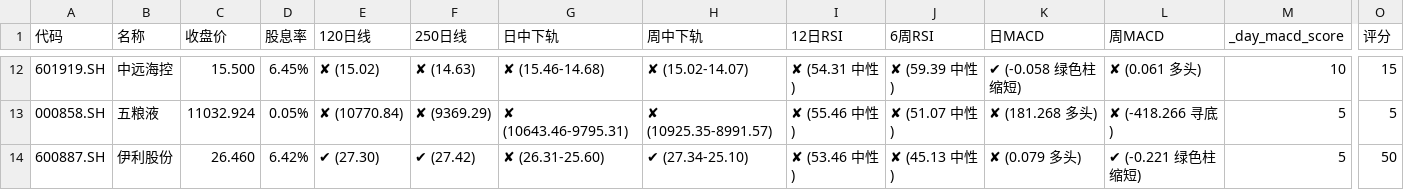
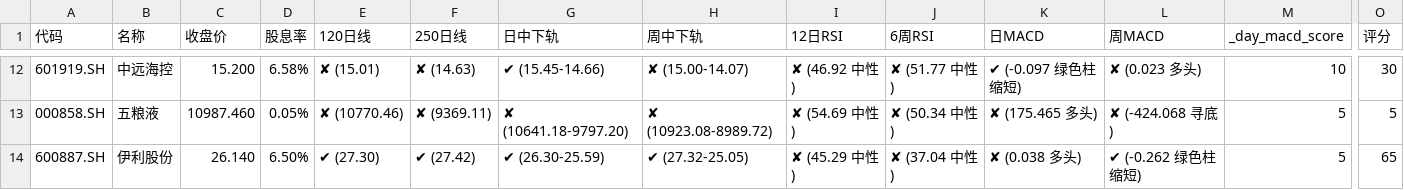
Before and after one commit to Alicats/Stock-Monitor-Platform, a CSV file: data.csv, drawn as a sheet; only a part is shown, gaps mark what is left out; the diff covers the shown part only; the diff names each change by its address in the sheet, - before the commit and + after, or states it on an @@ line.

```diff
--- a/data.csv
+++ b/data.csv
-C12 (收盘价): 15.500
+C12 (收盘价): 15.200
-D12 (股息率): 6.45%
+D12 (股息率): 6.58%
-E12 (120日线): ✘ (15.02)
+E12 (120日线): ✘ (15.01)
-G12 (日中下轨): ✘ (15.46-14.68)
+G12 (日中下轨): ✔ (15.45-14.66)
-H12 (周中下轨): ✘ (15.02-14.07)
+H12 (周中下轨): ✘ (15.00-14.07)
-I12 (12日RSI): ✘ (54.31 中性)
+I12 (12日RSI): ✘ (46.92 中性)
-J12 (6周RSI): ✘ (59.39 中性)
+J12 (6周RSI): ✘ (51.77 中性)
-K12 (日MACD): ✔ (-0.058 绿色柱缩短)
+K12 (日MACD): ✔ (-0.097 绿色柱缩短)
-L12 (周MACD): ✘ (0.061 多头)
+L12 (周MACD): ✘ (0.023 多头)
-O12 (评分): 15
+O12 (评分): 30
-C13 (收盘价): 11032.924
+C13 (收盘价): 10987.460
-E13 (120日线): ✘ (10770.84)
+E13 (120日线): ✘ (10770.46)
-F13 (250日线): ✘ (9369.29)
+F13 (250日线): ✘ (9369.11)
-G13 (日中下轨): ✘ (10643.46-9795.31)
+G13 (日中下轨): ✘ (10641.18-9797.20)
-H13 (周中下轨): ✘ (10925.35-8991.57)
+H13 (周中下轨): ✘ (10923.08-8989.72)
-I13 (12日RSI): ✘ (55.46 中性)
+I13 (12日RSI): ✘ (54.69 中性)
-J13 (6周RSI): ✘ (51.07 中性)
+J13 (6周RSI): ✘ (50.34 中性)
-K13 (日MACD): ✘ (181.268 多头)
+K13 (日MACD): ✘ (175.465 多头)
-L13 (周MACD): ✘ (-418.266 寻底)
+L13 (周MACD): ✘ (-424.068 寻底)
-C14 (收盘价): 26.460
+C14 (收盘价): 26.140
-D14 (股息率): 6.42%
+D14 (股息率): 6.50%
-G14 (日中下轨): ✘ (26.31-25.60)
+G14 (日中下轨): ✔ (26.30-25.59)
-H14 (周中下轨): ✔ (27.34-25.10)
+H14 (周中下轨): ✔ (27.32-25.05)
-I14 (12日RSI): ✘ (53.46 中性)
+I14 (12日RSI): ✘ (45.29 中性)
-J14 (6周RSI): ✘ (45.13 中性)
+J14 (6周RSI): ✘ (37.04 中性)
-K14 (日MACD): ✘ (0.079 多头)
+K14 (日MACD): ✘ (0.038 多头)
-L14 (周MACD): ✔ (-0.221 绿色柱缩短)
+L14 (周MACD): ✔ (-0.262 绿色柱缩短)
-O14 (评分): 50
+O14 (评分): 65
```
Also changed, not shown: 101 edited cells elsewhere in this file.
